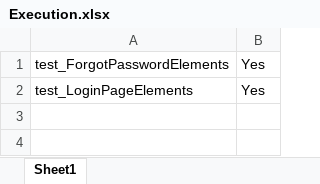
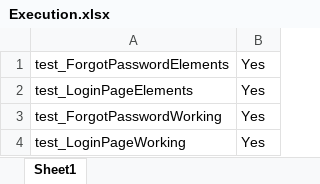
Before and after one commit to Neeraj5690/AVER, an Excel workbook: AverTest/test_LoginPage/Executiondir/Execution.xlsx, sheet Sheet1, drawn as a sheet; values as stored, in another font and other column widths than the file's, no borders; the diff names each change by its address in the sheet, - before the commit and + after, or states it on an @@ line.

```diff
--- a/AverTest/test_LoginPage/Executiondir/Execution.xlsx (sheet Sheet1)
+++ b/AverTest/test_LoginPage/Executiondir/Execution.xlsx (sheet Sheet1)
+row 3: test_ForgotPasswordWorking | Yes
+row 4: test_LoginPageWorking | Yes
```
Also changed, not shown: AverTest/test_CommunicationLog/Executiondir/Execution.xlsx, AverTest/test_CommunicationLog/PDFFileNameData/FileName.xlsx, 7 other files.
